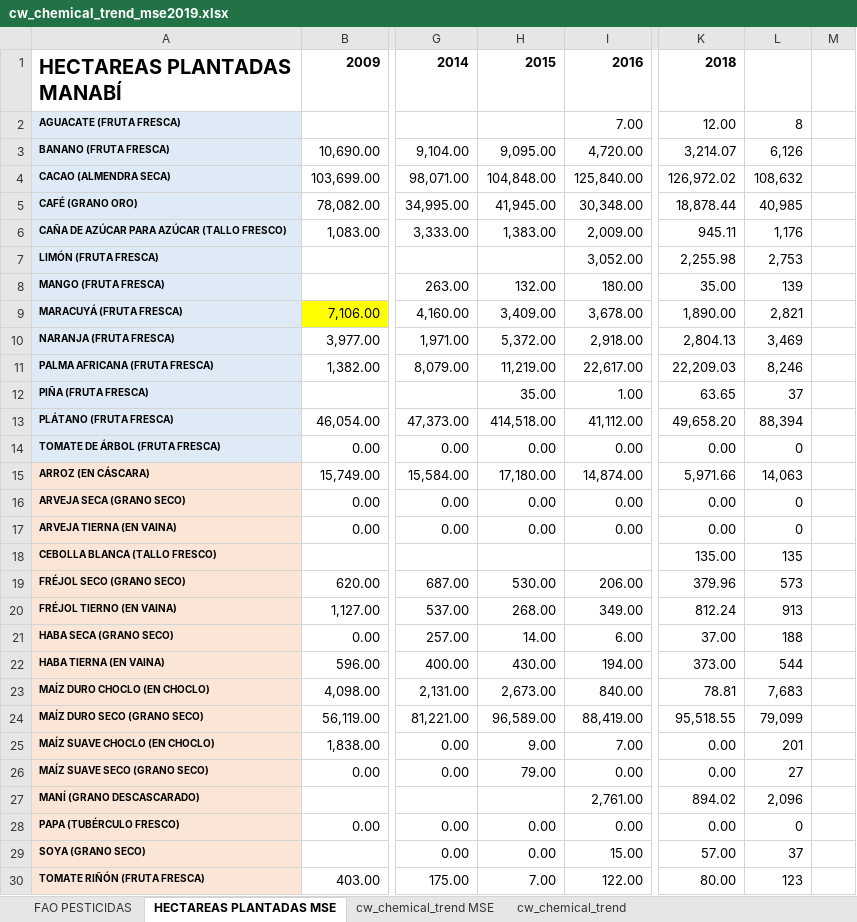
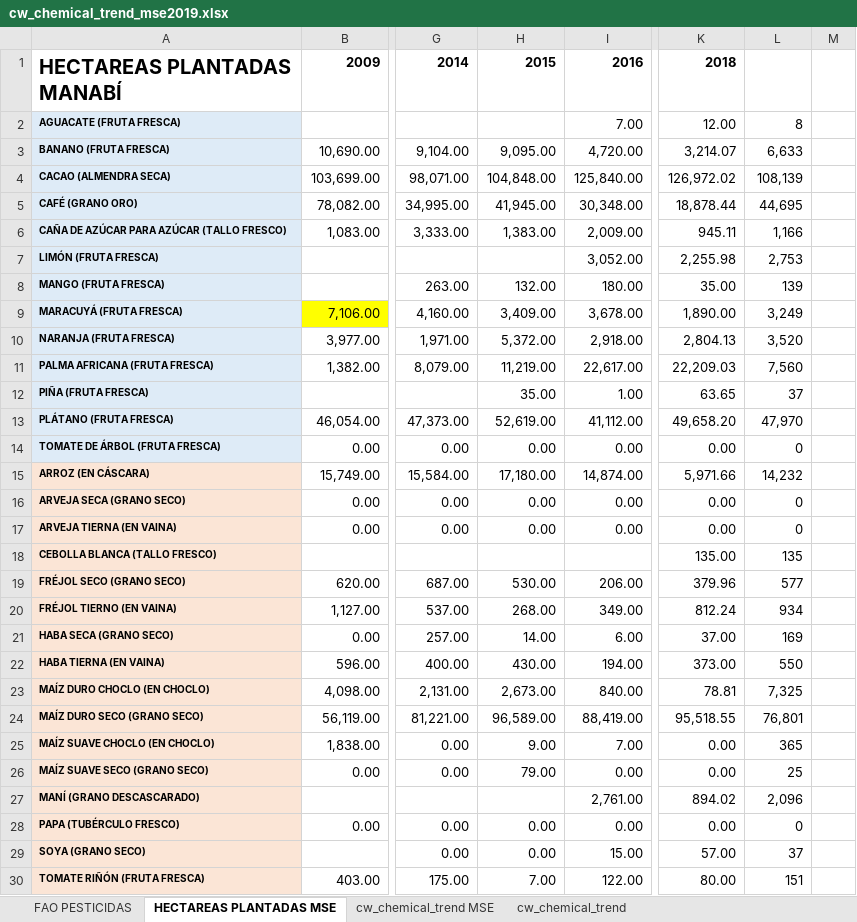
Before and after one commit to homodata/bsp, an Excel workbook: prep/CW/cw_chemical_trend_mse2019.xlsx, sheet HECTAREAS PLANTADAS MSE, drawn as a sheet; only a part is shown, gaps mark what is left out; values as stored, in another font and other column widths than the file's, no borders; charts and pictures and conditional formats not drawn; the diff covers the shown part only; the diff names each change by its address in the sheet, - before the commit and + after, or states it on an @@ line.

Commit message:
Correction in agriculture data

```diff
--- a/prep/CW/cw_chemical_trend_mse2019.xlsx (sheet HECTAREAS PLANTADAS MSE)
+++ b/prep/CW/cw_chemical_trend_mse2019.xlsx (sheet HECTAREAS PLANTADAS MSE)
-L3: 6,126
+L3: 6,633
-L4: 108,632
+L4: 108,139
-L5: 40,985
+L5: 44,695
-L6: 1,176
+L6: 1,166
-L9: 2,821
+L9: 3,249
-L10: 3,469
+L10: 3,520
-L11: 8,246
+L11: 7,560
-H13: 414,518.00
+H13: 52,619.00
-L13: 88,394
+L13: 47,970
-L15: 14,063
+L15: 14,232
-L19: 573
+L19: 577
-L20: 913
+L20: 934
-L21: 188
+L21: 169
-L22: 544
+L22: 550
-L23: 7,683
+L23: 7,325
-L24: 79,099
+L24: 76,801
-L25: 201
+L25: 365
-L26: 27
+L26: 25
-L30: 123
+L30: 151
```
Also changed, not shown: 1 added row, 1 removed row, 68 edited cells, cell formats and merged cells elsewhere in this sheet, sheet cw_chemical_trend MSE, sheet cw_chemical_trend, sheet FAO PESTICIDAS, formulas that keep their value, charts or pictures, prep/CW/cw_nutrient_trend_mse2019.xlsx, 2 other files.
